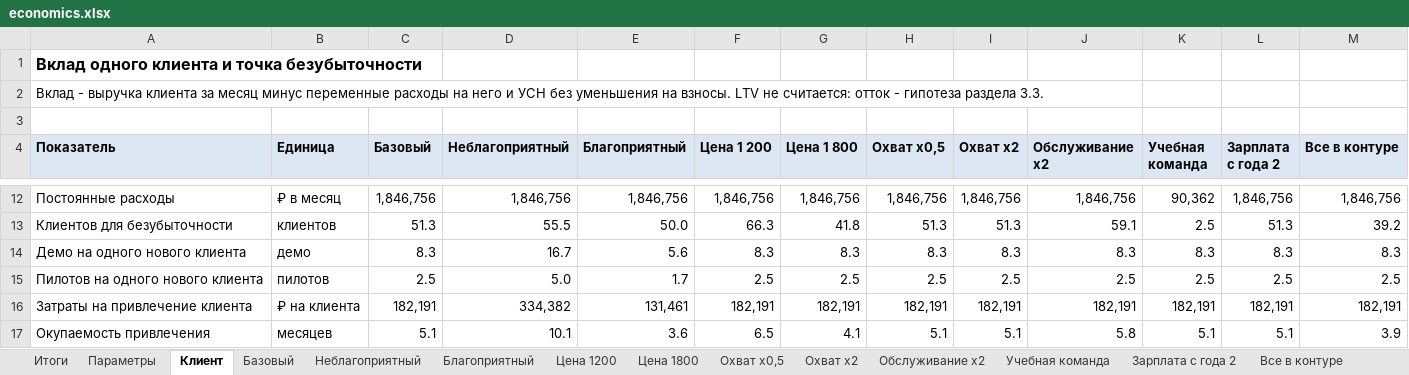
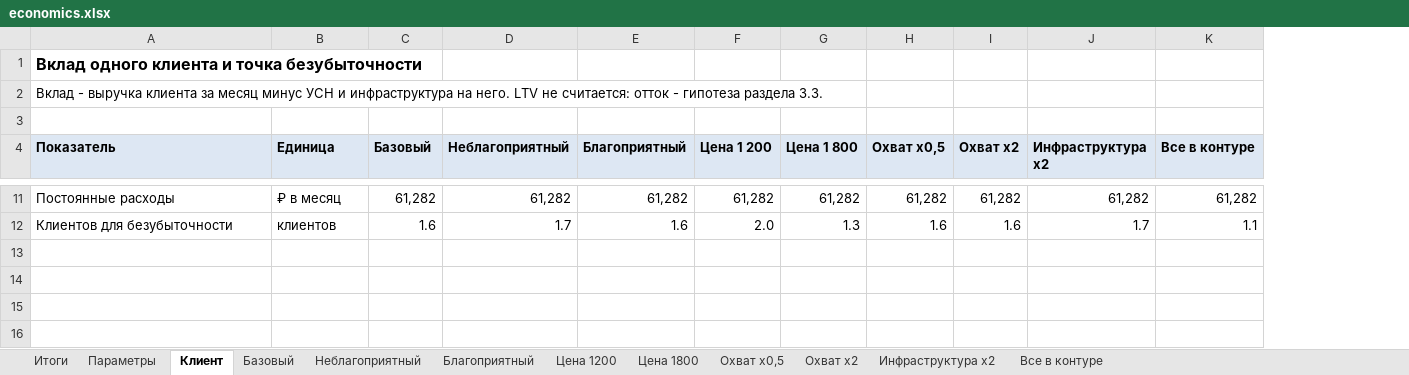
Before and after one commit to Avtobot22/craftPulse, an Excel workbook: docs/business-plan/economics.xlsx, sheet Клиент, drawn as a sheet; only a part is shown, gaps mark what is left out; values as stored, in another font and other column widths than the file's, no borders; removed rows and columns are numbered as before the commit, all else as after; the diff covers the shown part only; the diff names each change by its address in the sheet, - before the commit and + after, or states it on an @@ line.

```diff
--- a/docs/business-plan/economics.xlsx (sheet Клиент)
+++ b/docs/business-plan/economics.xlsx (sheet Клиент)
-sheet tab: Обслуживание x2
+sheet tab: Инфраструктура x2
-sheet tab: Учебная команда
-sheet tab: Зарплата с года 2
-column J (Обслуживание x2), rows 12-13: 1,846,756 | 59.1
-column K (Учебная команда), rows 12-13: 90,362 | 2.5
-column L (Зарплата с года 2), rows 12-13: 1,846,756 | 51.3
+column J (Инфраструктура x2), rows 11-12: 61,282 | 1.7
-A2 (Показатель): …месяц минус переменные расходы на него и УСН без уменьшения на взносы. LTV не…
+A2 (Показатель): …месяц минус УСН и инфраструктура на него. LTV не…
-C11 (Базовый): 1,846,756
+C11 (Базовый): 61,282
-D11 (Неблагоприятный): 1,846,756
+D11 (Неблагоприятный): 61,282
-E11 (Благоприятный): 1,846,756
+E11 (Благоприятный): 61,282
-F11 (Цена 1 200): 1,846,756
+F11 (Цена 1 200): 61,282
-G11 (Цена 1 800): 1,846,756
+G11 (Цена 1 800): 61,282
-H11 (Охват x0,5): 1,846,756
+H11 (Охват x0,5): 61,282
-I11 (Охват x2): 1,846,756
+I11 (Охват x2): 61,282
-K11 (Все в контуре): 1,846,756
+K11 (Все в контуре): 61,282
-C12 (Базовый): 51.3
+C12 (Базовый): 1.6
-D12 (Неблагоприятный): 55.5
+D12 (Неблагоприятный): 1.7
-E12 (Благоприятный): 50.0
+E12 (Благоприятный): 1.6
-F12 (Цена 1 200): 66.3
+F12 (Цена 1 200): 2.0
-G12 (Цена 1 800): 41.8
+G12 (Цена 1 800): 1.3
-H12 (Охват x0,5): 51.3
+H12 (Охват x0,5): 1.6
-I12 (Охват x2): 51.3
+I12 (Охват x2): 1.6
-K12 (Все в контуре): 39.2
+K12 (Все в контуре): 1.1
-row 14: Демо на одного нового клиента | демо | 8.3 | 16.7 | 5.6 | 8.3 | 8.3 | 8.3 | 8.3 | 8.3 | 8.3 | 8.3 | 8.3
-row 15: Пилотов на одного нового клиента | пилотов | 2.5 | 5.0 | 1.7 | 2.5 | 2.5 | 2.5 | 2.5 | 2.5 | 2.5 | 2.5 | 2.5
-row 16: Затраты на привлечение клиента | ₽ на клиента | 182,191 | 334,382 | 131,461 | 182,191 | 182,191 | 182,191 | 182,191 | 182,191 | 182,191 | 182,191 | 182,191
-row 17: Окупаемость привлечения | месяцев | 5.1 | 10.1 | 3.6 | 6.5 | 4.1 | 5.1 | 5.1 | 5.8 | 5.1 | 5.1 | 3.9
```
Also changed, not shown: 1 added row, 2 removed rows and 24 edited cells elsewhere in this sheet, sheet Параметры, sheet Неблагоприятный, sheet Инфраструктура x2, sheet Базовый, sheet Цена 1200, sheet Цена 1800, 5 more sheets, formulas that keep their value, 2 other files.
